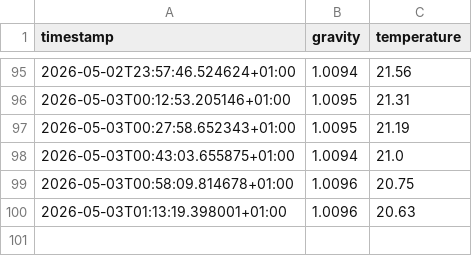
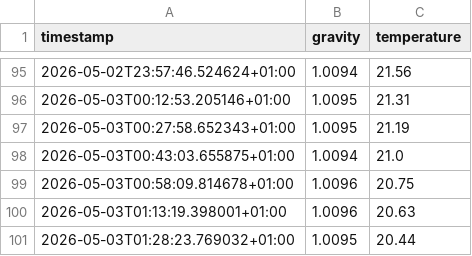
Before and after one commit to DaveFL22/rapt-pill-dashboard, a CSV file: Recipe_Brew_Logs/Test_16_2026-05-02.csv, drawn as a sheet; only a part is shown, gaps mark what is left out.

Commit message:
Auto-upload fermentation log Test_16_2026-05-02.csv

```diff
--- a/Recipe_Brew_Logs/Test_16_2026-05-02.csv
+++ b/Recipe_Brew_Logs/Test_16_2026-05-02.csv
@@ -100 +100,2 @@ timestamp,gravity,temperature
 2026-05-03T01:13:19.398001+01:00,1.0096,20.63
+2026-05-03T01:28:23.769032+01:00,1.0095,20.44
```
